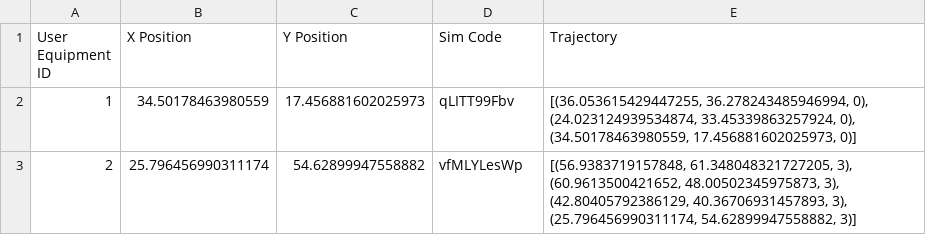
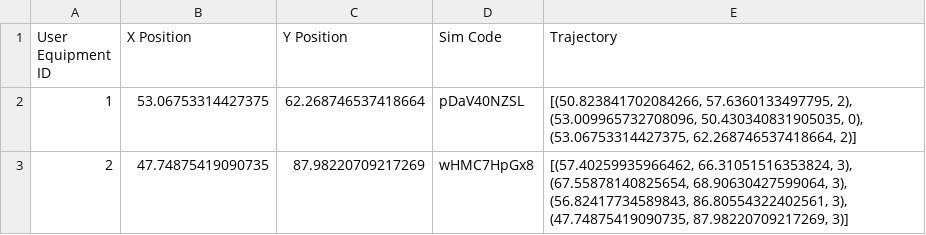
Before and after one commit to YonSha/CellularNetworkSimulator, a CSV file: generated_files/plot_data.csv, drawn as a sheet.

```diff
--- a/generated_files/plot_data.csv
+++ b/generated_files/plot_data.csv
@@ -1,3 +1,3 @@
 User Equipment ID,X Position,Y Position,Sim Code,Trajectory
-1,34.50178463980559,17.456881602025973,qLITT99Fbv,"[(36.053615429447255, 36.278243485946994, 0), (24.023124939534874, 33.45339863257924, 0), (34.50178463980559, 17.456881602025973, 0)]"
-2,25.796456990311174,54.62899947558882,vfMLYLesWp,"[(56.9383719157848, 61.348048321727205, 3), (60.9613500421652, 48.00502345975873, 3), (42.80405792386129, 40.36706931457893, 3), (25.796456990311174, 54.62899947558882, 3)]"
+1,53.06753314427375,62.268746537418664,pDaV40NZSL,"[(50.823841702084266, 57.6360133497795, 2), (53.009965732708096, 50.430340831905035, 0), (53.06753314427375, 62.268746537418664, 2)]"
+2,47.74875419090735,87.98220709217269,wHMC7HpGx8,"[(57.40259935966462, 66.31051516353824, 3), (67.55878140825654, 68.90630427599064, 3), (56.82417734589843, 86.80554322402561, 3), (47.74875419090735, 87.98220709217269, 3)]"
```
Also changed, not shown: 11 other files.
